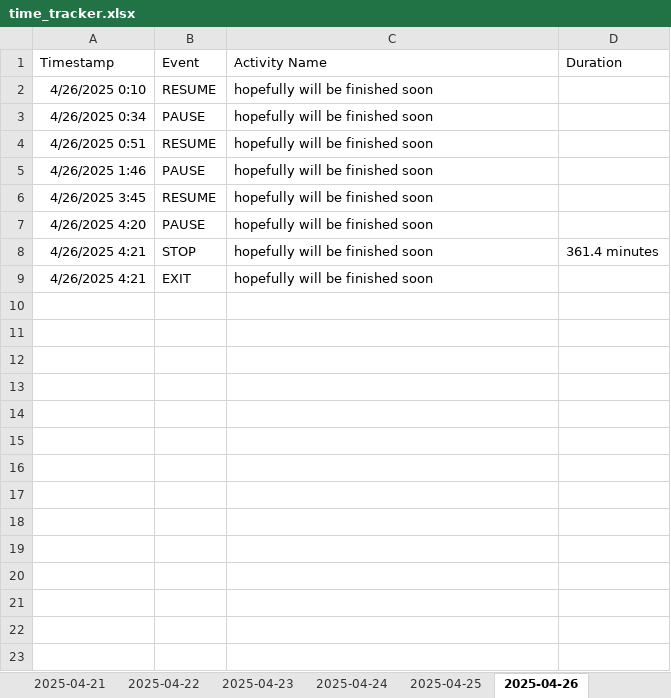
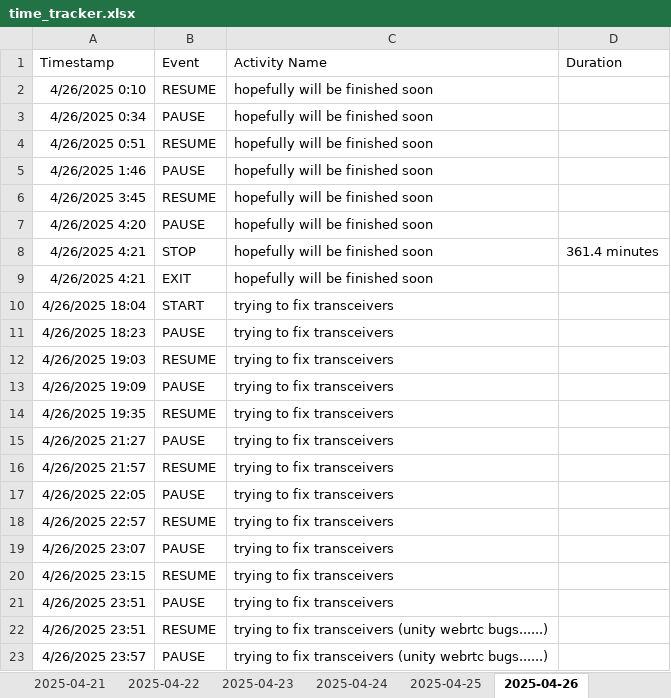
Before and after one commit to Cryosimorgh/Timer, an Excel workbook: time_tracker.xlsx, sheet 2025-04-26, drawn as a sheet; values as stored, in another font and other column widths than the file's, no borders; the diff names each change by its address in the sheet, - before the commit and + after, or states it on an @@ line.

```diff
--- a/time_tracker.xlsx (sheet 2025-04-26)
+++ b/time_tracker.xlsx (sheet 2025-04-26)
+row 10: 4/26/2025 18:04 | START | trying to fix transceivers
+row 11: 4/26/2025 18:23 | PAUSE | trying to fix transceivers
+row 12: 4/26/2025 19:03 | RESUME | trying to fix transceivers
+row 13: 4/26/2025 19:09 | PAUSE | trying to fix transceivers
+row 14: 4/26/2025 19:35 | RESUME | trying to fix transceivers
+row 15: 4/26/2025 21:27 | PAUSE | trying to fix transceivers
+row 16: 4/26/2025 21:57 | RESUME | trying to fix transceivers
+row 17: 4/26/2025 22:05 | PAUSE | trying to fix transceivers
+row 18: 4/26/2025 22:57 | RESUME | trying to fix transceivers
+row 19: 4/26/2025 23:07 | PAUSE | trying to fix transceivers
+row 20: 4/26/2025 23:15 | RESUME | trying to fix transceivers
+row 21: 4/26/2025 23:51 | PAUSE | trying to fix transceivers
+row 22: 4/26/2025 23:51 | RESUME | trying to fix transceivers (unity webrtc bugs......)
+row 23: 4/26/2025 23:57 | PAUSE | trying to fix transceivers (unity webrtc bugs......)
```
Also changed, not shown: other sheet tabs, 16 other files.
